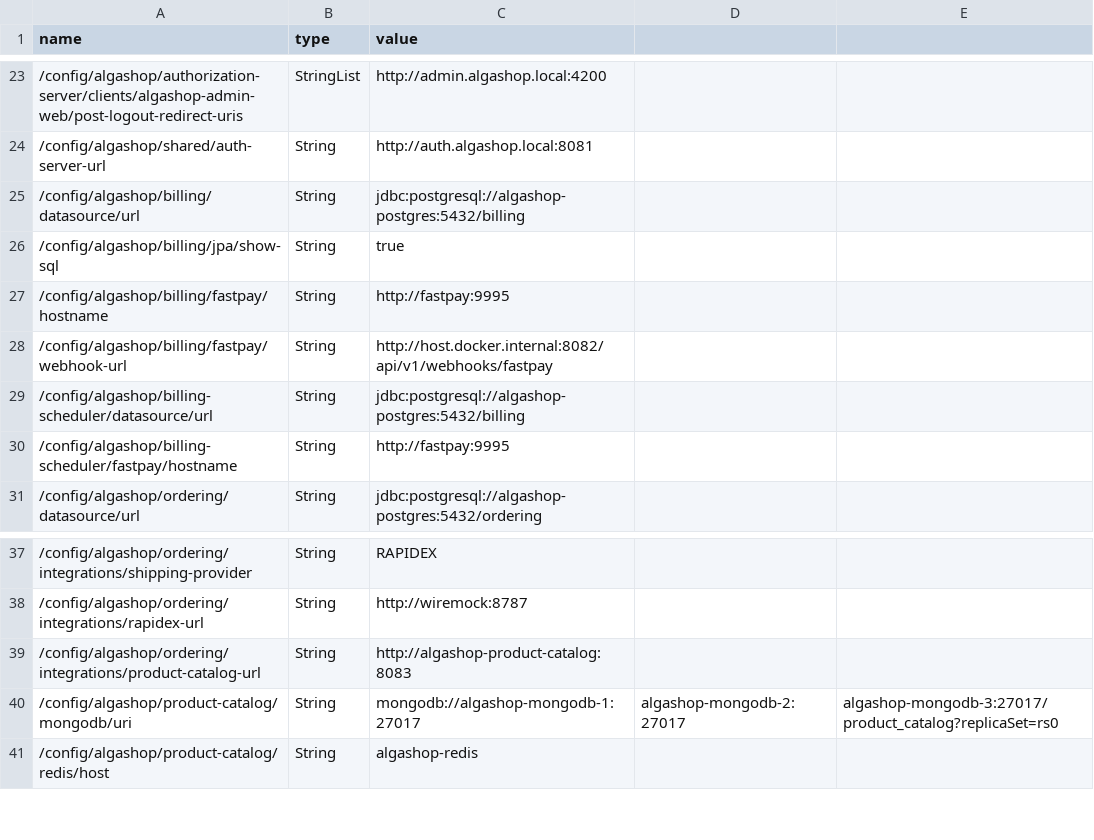
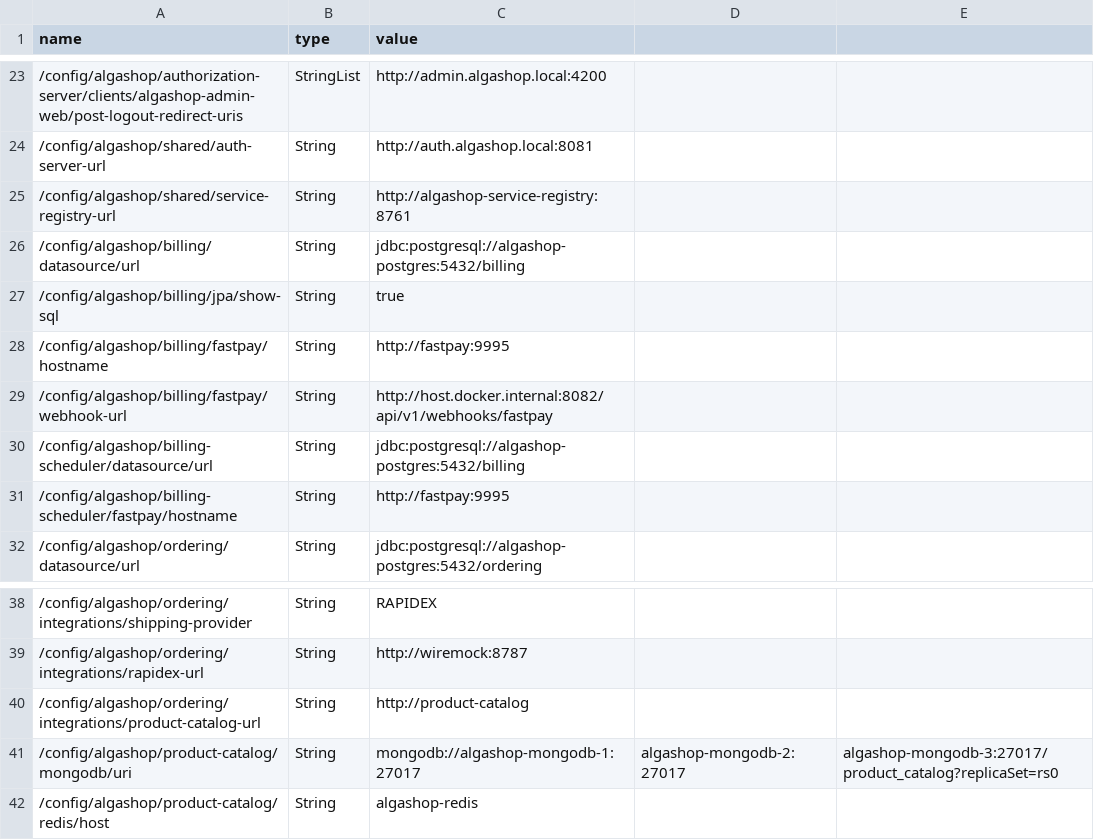
Before and after one commit to jeanmalvessi/ems-algashop-meta, a CSV file: etc/aws/parameters.csv, drawn as a sheet; only a part is shown, gaps mark what is left out.

Commit message:
Client-side load balancing + Dockerizing service-registry + Health check

```diff
--- a/etc/aws/parameters.csv
+++ b/etc/aws/parameters.csv
@@ -24,2 +24,3 @@ name,type,value
 /config/algashop/shared/auth-server-url,String,http://auth.algashop.local:8081
+/config/algashop/shared/service-registry-url,String,http://algashop-service-registry:8761
 /config/algashop/billing/datasource/url,String,jdbc:postgresql://algashop-postgres:5432/billing
@@ -38,3 +39,3 @@ name,type,value
 /config/algashop/ordering/integrations/rapidex-url,String,http://wiremock:8787
-/config/algashop/ordering/integrations/product-catalog-url,String,http://algashop-product-catalog:8083
+/config/algashop/ordering/integrations/product-catalog-url,String,http://product-catalog
 /config/algashop/product-catalog/mongodb/uri,String,mongodb://algashop-mongodb-1:27017,algashop-mongodb-2:27017,algashop-mongodb-3:27017/product_catalog?replicaSet=rs0
```
Also changed, not shown: 2 other files.
